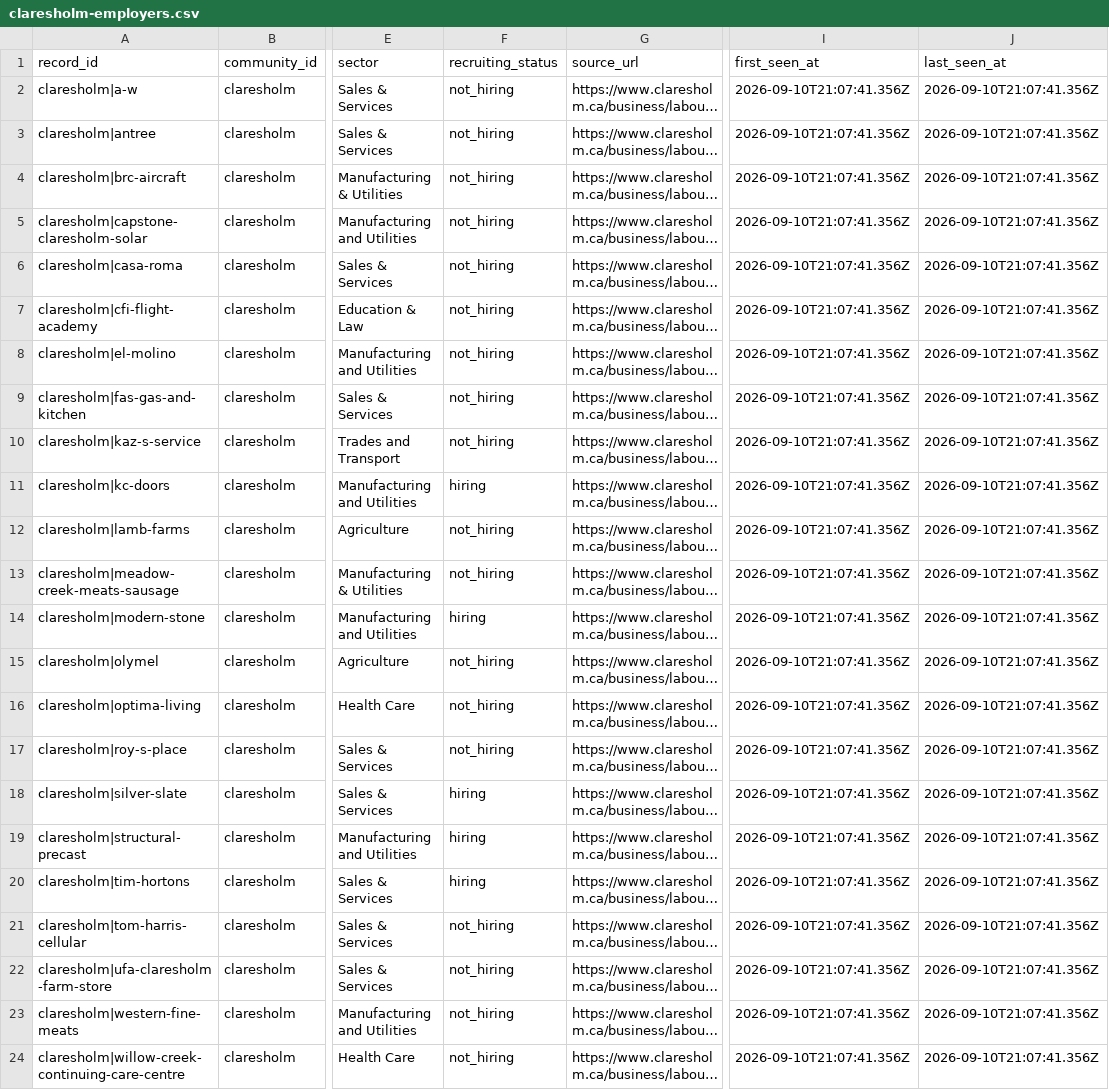
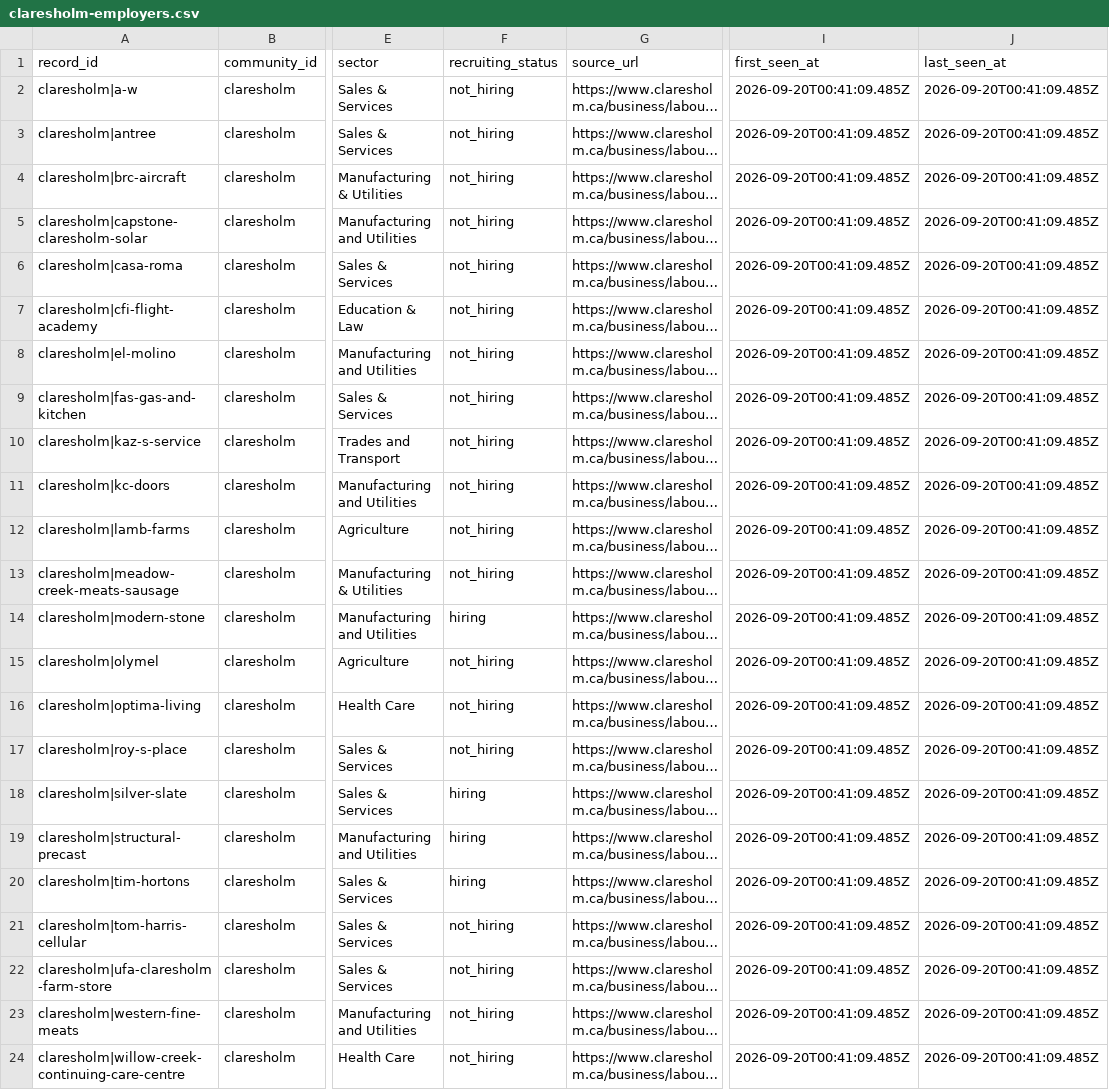
Before and after one commit to thurnix01/canada-noc-carreers, a CSV file: database/seeds/claresholm-employers.csv, drawn as a sheet; only a part is shown, gaps mark what is left out; long unchanged cells end in …; the diff names each change by its address in the sheet, - before the commit and + after, or states it on an @@ line.

```diff
--- a/database/seeds/claresholm-employers.csv
+++ b/database/seeds/claresholm-employers.csv
-I2:I24 (first_seen_at): 2026-09-10T21:07:41.356Z
+I2:I24 (first_seen_at): 2026-09-20T00:41:09.485Z
-J2:J24 (last_seen_at): 2026-09-10T21:07:41.356Z
+J2:J24 (last_seen_at): 2026-09-20T00:41:09.485Z
-F11 (recruiting_status): hiring
+F11 (recruiting_status): not_hiring
```
Also changed, not shown: database/seeds/altona-rhineland-employers.csv, database/seeds/moose-jaw-priority-nocs.csv, 22 other files.
